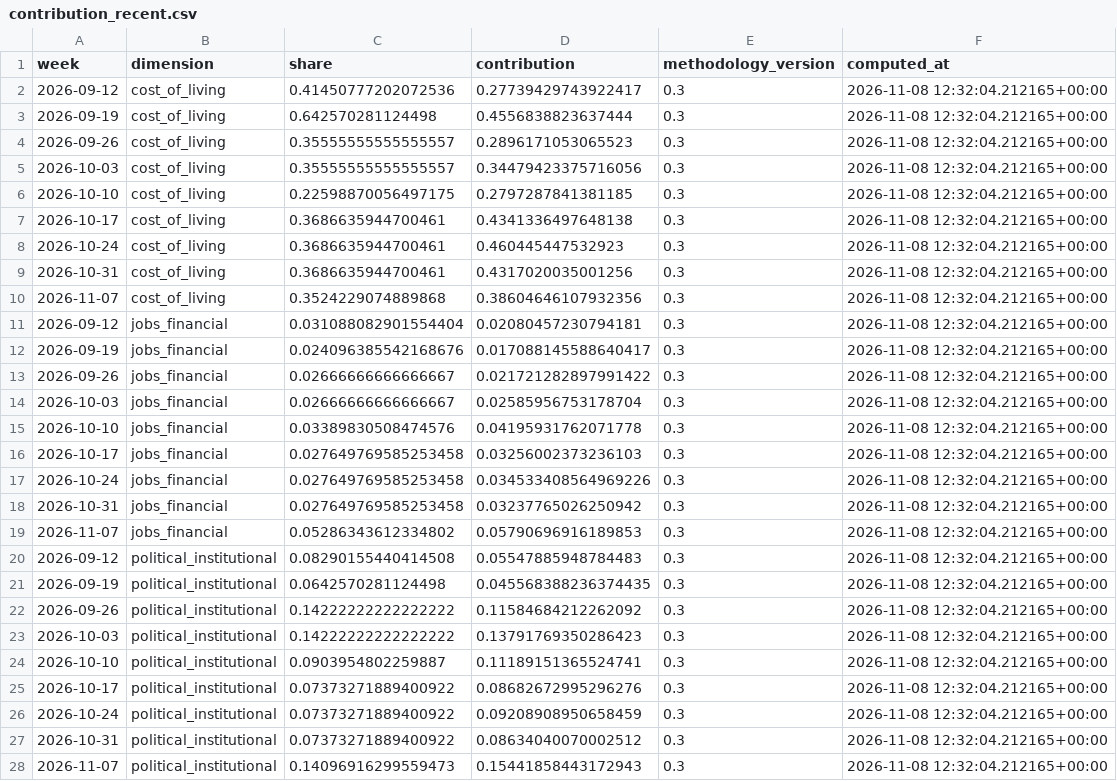
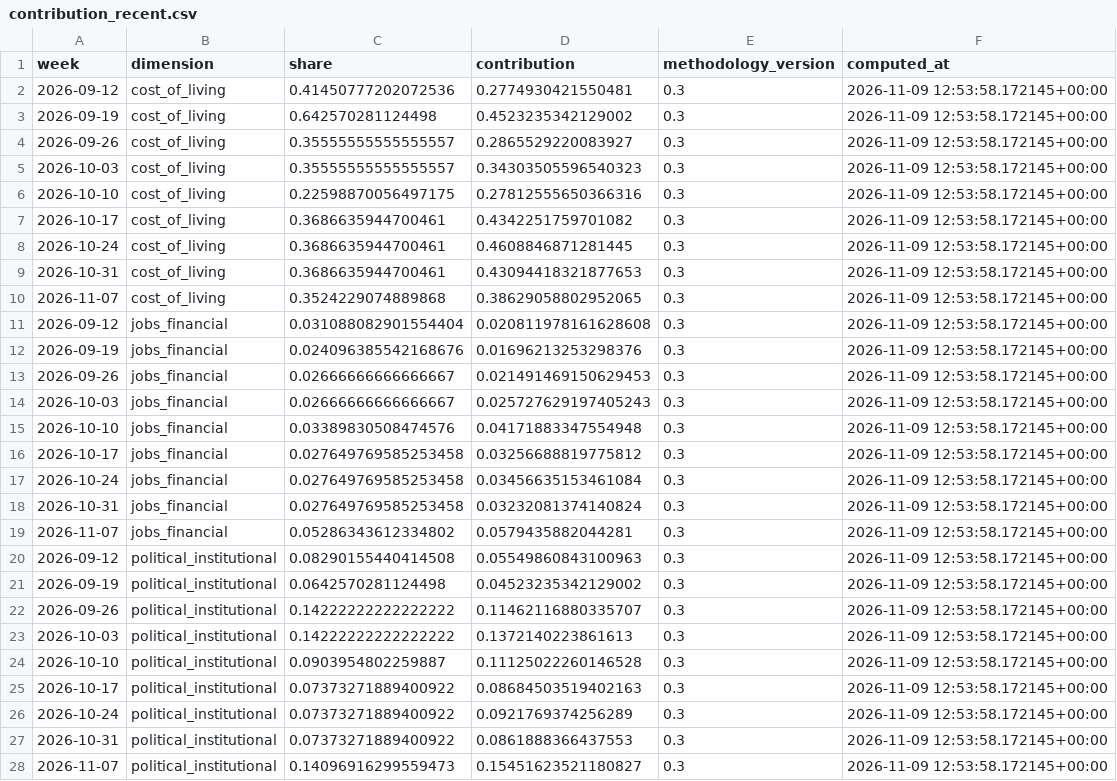
Before and after one commit to WBH-rbg/anxiety-index, a CSV file: output/contribution_recent.csv, drawn as a sheet; only a part is shown; the diff covers the shown part only.

```diff
--- a/output/contribution_recent.csv
+++ b/output/contribution_recent.csv
@@ -1,28 +1,28 @@
 week,dimension,share,contribution,methodology_version,computed_at
-2026-09-12,cost_of_living,0.41450777202072536,0.27739429743922417,0.3,2026-11-08 12:32:04.212165+00:00
-2026-09-19,cost_of_living,0.642570281124498,0.4556838823637444,0.3,2026-11-08 12:32:04.212165+00:00
-2026-09-26,cost_of_living,0.35555555555555557,0.2896171053065523,0.3,2026-11-08 12:32:04.212165+00:00
-2026-10-03,cost_of_living,0.35555555555555557,0.34479423375716056,0.3,2026-11-08 12:32:04.212165+00:00
-2026-10-10,cost_of_living,0.22598870056497175,0.2797287841381185,0.3,2026-11-08 12:32:04.212165+00:00
-2026-10-17,cost_of_living,0.3686635944700461,0.4341336497648138,0.3,2026-11-08 12:32:04.212165+00:00
-2026-10-24,cost_of_living,0.3686635944700461,0.460445447532923,0.3,2026-11-08 12:32:04.212165+00:00
-2026-10-31,cost_of_living,0.3686635944700461,0.4317020035001256,0.3,2026-11-08 12:32:04.212165+00:00
-2026-11-07,cost_of_living,0.3524229074889868,0.38604646107932356,0.3,2026-11-08 12:32:04.212165+00:00
-2026-09-12,jobs_financial,0.031088082901554404,0.02080457230794181,0.3,2026-11-08 12:32:04.212165+00:00
-2026-09-19,jobs_financial,0.024096385542168676,0.017088145588640417,0.3,2026-11-08 12:32:04.212165+00:00
-2026-09-26,jobs_financial,0.02666666666666667,0.021721282897991422,0.3,2026-11-08 12:32:04.212165+00:00
-2026-10-03,jobs_financial,0.02666666666666667,0.02585956753178704,0.3,2026-11-08 12:32:04.212165+00:00
-2026-10-10,jobs_financial,0.03389830508474576,0.04195931762071778,0.3,2026-11-08 12:32:04.212165+00:00
-2026-10-17,jobs_financial,0.027649769585253458,0.03256002373236103,0.3,2026-11-08 12:32:04.212165+00:00
-2026-10-24,jobs_financial,0.027649769585253458,0.034533408564969226,0.3,2026-11-08 12:32:04.212165+00:00
-2026-10-31,jobs_financial,0.027649769585253458,0.03237765026250942,0.3,2026-11-08 12:32:04.212165+00:00
-2026-11-07,jobs_financial,0.05286343612334802,0.05790696916189853,0.3,2026-11-08 12:32:04.212165+00:00
-2026-09-12,political_institutional,0.08290155440414508,0.05547885948784483,0.3,2026-11-08 12:32:04.212165+00:00
-2026-09-19,political_institutional,0.0642570281124498,0.045568388236374435,0.3,2026-11-08 12:32:04.212165+00:00
-2026-09-26,political_institutional,0.14222222222222222,0.11584684212262092,0.3,2026-11-08 12:32:04.212165+00:00
-2026-10-03,political_institutional,0.14222222222222222,0.13791769350286423,0.3,2026-11-08 12:32:04.212165+00:00
-2026-10-10,political_institutional,0.0903954802259887,0.11189151365524741,0.3,2026-11-08 12:32:04.212165+00:00
-2026-10-17,political_institutional,0.07373271889400922,0.08682672995296276,0.3,2026-11-08 12:32:04.212165+00:00
-2026-10-24,political_institutional,0.07373271889400922,0.09208908950658459,0.3,2026-11-08 12:32:04.212165+00:00
-2026-10-31,political_institutional,0.07373271889400922,0.08634040070002512,0.3,2026-11-08 12:32:04.212165+00:00
-2026-11-07,political_institutional,0.14096916299559473,0.15441858443172943,0.3,2026-11-08 12:32:04.212165+00:00
+2026-09-12,cost_of_living,0.41450777202072536,0.2774930421550481,0.3,2026-11-09 12:53:58.172145+00:00
+2026-09-19,cost_of_living,0.642570281124498,0.4523235342129002,0.3,2026-11-09 12:53:58.172145+00:00
+2026-09-26,cost_of_living,0.35555555555555557,0.2865529220083927,0.3,2026-11-09 12:53:58.172145+00:00
+2026-10-03,cost_of_living,0.35555555555555557,0.34303505596540323,0.3,2026-11-09 12:53:58.172145+00:00
+2026-10-10,cost_of_living,0.22598870056497175,0.27812555650366316,0.3,2026-11-09 12:53:58.172145+00:00
+2026-10-17,cost_of_living,0.3686635944700461,0.4342251759701082,0.3,2026-11-09 12:53:58.172145+00:00
+2026-10-24,cost_of_living,0.3686635944700461,0.4608846871281445,0.3,2026-11-09 12:53:58.172145+00:00
+2026-10-31,cost_of_living,0.3686635944700461,0.43094418321877653,0.3,2026-11-09 12:53:58.172145+00:00
+2026-11-07,cost_of_living,0.3524229074889868,0.38629058802952065,0.3,2026-11-09 12:53:58.172145+00:00
+2026-09-12,jobs_financial,0.031088082901554404,0.020811978161628608,0.3,2026-11-09 12:53:58.172145+00:00
+2026-09-19,jobs_financial,0.024096385542168676,0.01696213253298376,0.3,2026-11-09 12:53:58.172145+00:00
+2026-09-26,jobs_financial,0.02666666666666667,0.021491469150629453,0.3,2026-11-09 12:53:58.172145+00:00
+2026-10-03,jobs_financial,0.02666666666666667,0.025727629197405243,0.3,2026-11-09 12:53:58.172145+00:00
+2026-10-10,jobs_financial,0.03389830508474576,0.04171883347554948,0.3,2026-11-09 12:53:58.172145+00:00
+2026-10-17,jobs_financial,0.027649769585253458,0.03256688819775812,0.3,2026-11-09 12:53:58.172145+00:00
+2026-10-24,jobs_financial,0.027649769585253458,0.03456635153461084,0.3,2026-11-09 12:53:58.172145+00:00
+2026-10-31,jobs_financial,0.027649769585253458,0.03232081374140824,0.3,2026-11-09 12:53:58.172145+00:00
+2026-11-07,jobs_financial,0.05286343612334802,0.0579435882044281,0.3,2026-11-09 12:53:58.172145+00:00
+2026-09-12,political_institutional,0.08290155440414508,0.05549860843100963,0.3,2026-11-09 12:53:58.172145+00:00
+2026-09-19,political_institutional,0.0642570281124498,0.04523235342129002,0.3,2026-11-09 12:53:58.172145+00:00
+2026-09-26,political_institutional,0.14222222222222222,0.11462116880335707,0.3,2026-11-09 12:53:58.172145+00:00
+2026-10-03,political_institutional,0.14222222222222222,0.1372140223861613,0.3,2026-11-09 12:53:58.172145+00:00
+2026-10-10,political_institutional,0.0903954802259887,0.11125022260146528,0.3,2026-11-09 12:53:58.172145+00:00
+2026-10-17,political_institutional,0.07373271889400922,0.08684503519402163,0.3,2026-11-09 12:53:58.172145+00:00
+2026-10-24,political_institutional,0.07373271889400922,0.0921769374256289,0.3,2026-11-09 12:53:58.172145+00:00
+2026-10-31,political_institutional,0.07373271889400922,0.0861888366437553,0.3,2026-11-09 12:53:58.172145+00:00
+2026-11-07,political_institutional,0.14096916299559473,0.15451623521180827,0.3,2026-11-09 12:53:58.172145+00:00
```
Also changed, not shown: 54 edited cells elsewhere in this file, output/dimension_weekly.csv, output/forecast_backtest.csv, 28 other files.
